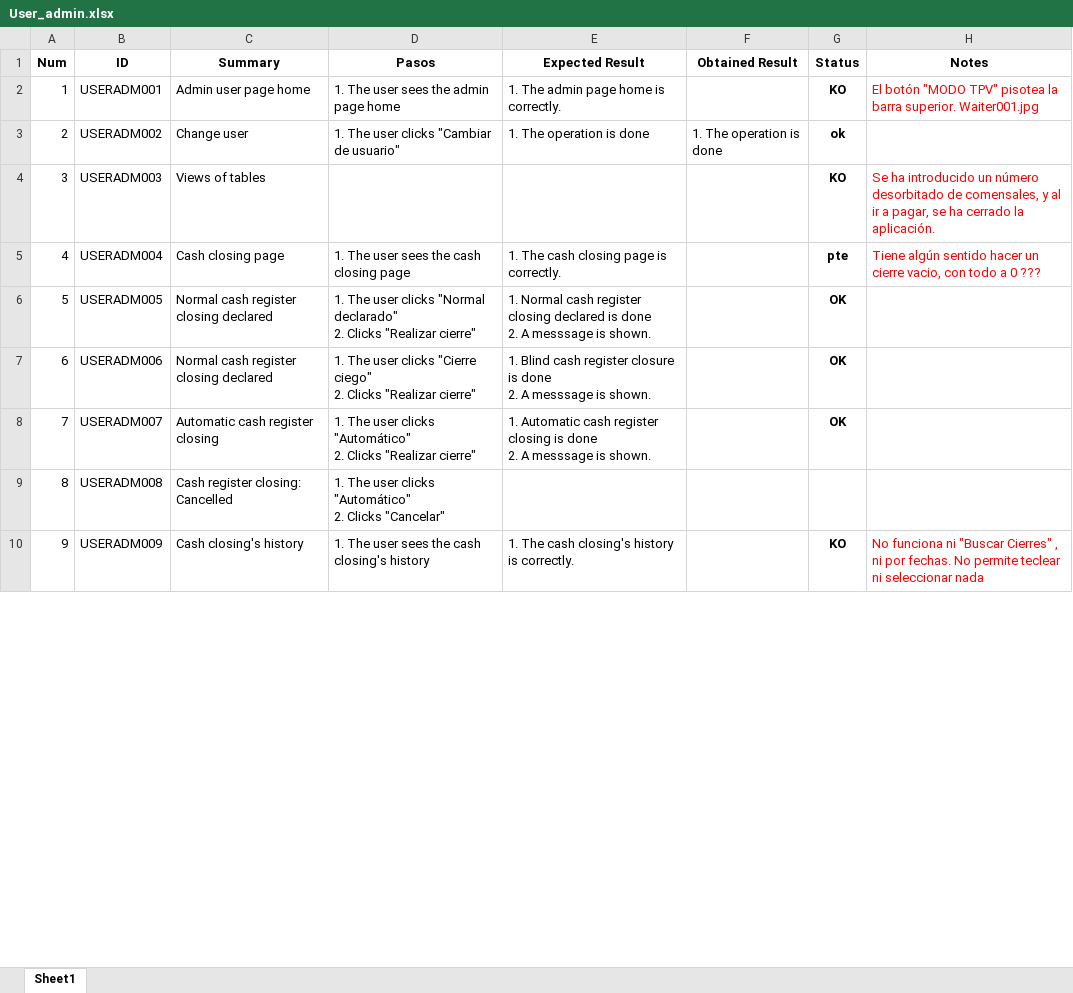
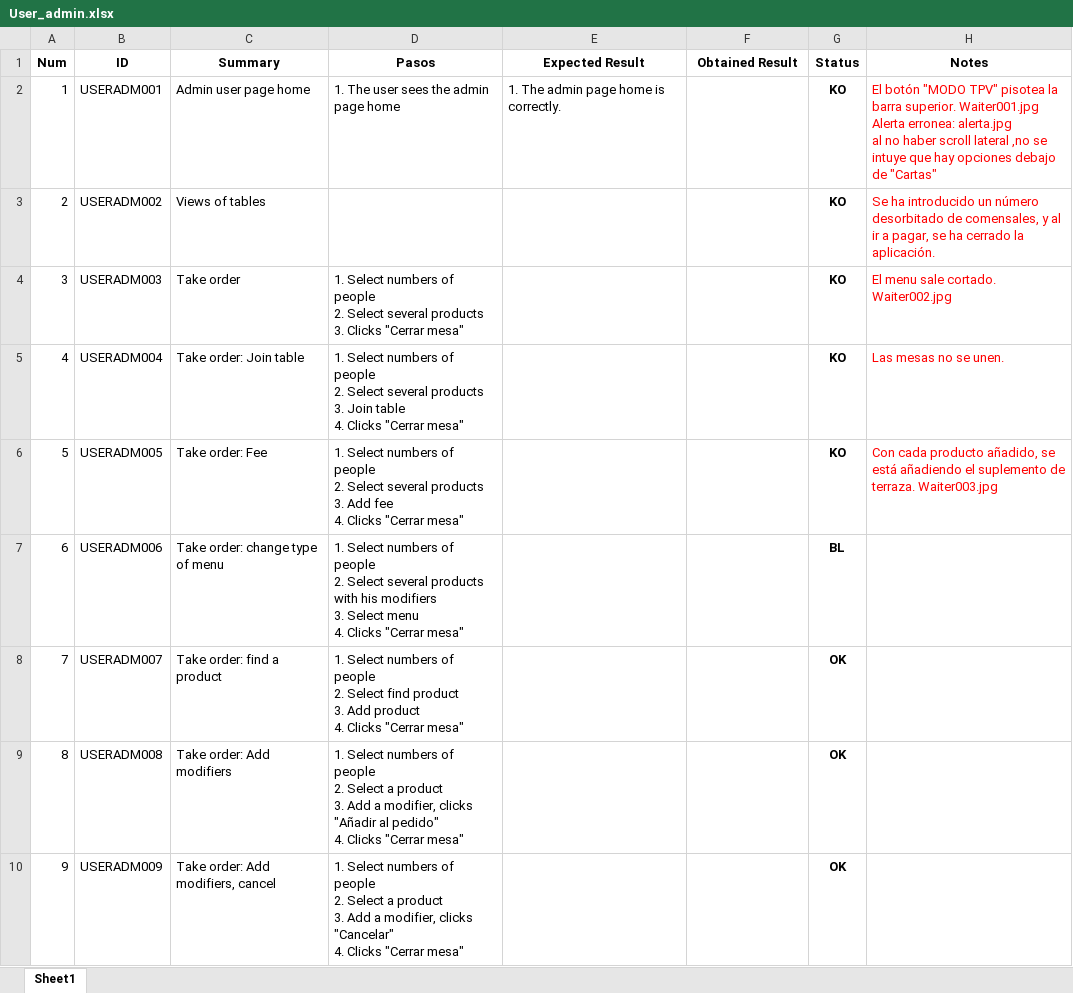
Before and after one commit to ngp223/Kovai, an Excel workbook: App/TestCases_App/User_admin.xlsx, sheet Sheet1, drawn as a sheet; only a part is shown; values as stored, in another font and other column widths than the file's, no borders; conditional formats not drawn; removed rows and columns are numbered as before the commit, all else as after; ↵ is a line break in a cell; the diff covers the shown part only; the diff names each change by its address in the sheet, - before the commit and + after, or states it on an @@ line.

```diff
--- a/App/TestCases_App/User_admin.xlsx (sheet Sheet1)
+++ b/App/TestCases_App/User_admin.xlsx (sheet Sheet1)
-H2 (Notes): …superior. Waiter001.jpg
+H2 (Notes): …superior. Waiter001.jpg ↵ Alerta erronea: alerta.jpg ↵ al no haber scroll lateral ,no se intuye que hay opciones debajo de "Cartas"
-row 3: 2 | USERADM002 | Change user | 1. The user clicks "Cambiar de usuario" | 1. The operation is done | 1. The operation is done | ok
+row 3: 2 | USERADM002 | Views of tables |  |  |  | KO | Se ha introducido un número desorbitado de comensales, y al ir a pagar, se ha cerrado la aplicación.
-C4 (Summary): Views of tables
+C4 (Summary): Take order
-D4 (Pasos): (empty)
+D4 (Pasos): 1. Select numbers of people ↵ 2. Select several products ↵ 3. Clicks "Cerrar mesa"
-H4 (Notes): Se ha introducido un número desorbitado de comensales, y al ir a pagar, se ha cerrado la aplicación.
+H4 (Notes): El menu sale cortado. Waiter002.jpg
-C5 (Summary): Cash closing page
+C5 (Summary): Take order: Join table
-D5 (Pasos): 1. The user sees the cash closing page
+D5 (Pasos): 1. Select numbers of people ↵ 2. Select several products ↵ 3. Join table ↵ 4. Clicks "Cerrar mesa"
-E5 (Expected Result): 1. The cash closing page is correctly.
+E5 (Expected Result): (empty)
-G5 (Status): pte
+G5 (Status): KO
-H5 (Notes): Tiene algún sentido hacer un cierre vacio, con todo a 0 ???
+H5 (Notes): Las mesas no se unen.
-C6 (Summary): Normal cash register closing declared
+C6 (Summary): Take order: Fee
-D6 (Pasos): 1. The user clicks "Normal declarado" ↵ 2. Clicks "Realizar cierre"
+D6 (Pasos): 1. Select numbers of people ↵ 2. Select several products ↵ 3. Add fee ↵ 4. Clicks "Cerrar mesa"
-E6 (Expected Result): 1. Normal cash register closing declared is done ↵ 2. A messsage is shown.
+E6 (Expected Result): (empty)
-G6 (Status): OK
+G6 (Status): KO
-H6 (Notes): (empty)
+H6 (Notes): Con cada producto añadido, se está añadiendo el suplemento de terraza. Waiter003.jpg
-C7 (Summary): Normal cash register closing declared
+C7 (Summary): Take order: change type of menu
-D7 (Pasos): 1. The user clicks "Cierre ciego" ↵ 2. Clicks "Realizar cierre"
+D7 (Pasos): 1. Select numbers of people ↵ 2. Select several products with his modifiers ↵ 3. Select menu ↵ 4. Clicks "Cerrar mesa"
-E7 (Expected Result): 1. Blind cash register closure is done ↵ 2. A messsage is shown.
+E7 (Expected Result): (empty)
-G7 (Status): OK
+G7 (Status): BL
-C8 (Summary): Automatic cash register closing
+C8 (Summary): Take order: find a product
-D8 (Pasos): 1. The user clicks "Automático" ↵ 2. Clicks "Realizar cierre"
+D8 (Pasos): 1. Select numbers of people ↵ 2. Select find product ↵ 3. Add product ↵ 4. Clicks "Cerrar mesa"
-E8 (Expected Result): 1. Automatic cash register closing is done ↵ 2. A messsage is shown.
+E8 (Expected Result): (empty)
-C9 (Summary): Cash register closing: Cancelled
+C9 (Summary): Take order: Add modifiers
-D9 (Pasos): 1. The user clicks "Automático" ↵ 2. Clicks "Cancelar"
+D9 (Pasos): 1. Select numbers of people ↵ 2. Select a product ↵ 3. Add a modifier, clicks "Añadir al pedido" ↵ 4. Clicks "Cerrar mesa"
-G9 (Status): (empty)
+G9 (Status): OK
-C10 (Summary): Cash closing's history
+C10 (Summary): Take order: Add modifiers, cancel
-D10 (Pasos): 1. The user sees the cash closing's history
+D10 (Pasos): 1. Select numbers of people ↵ 2. Select a product ↵ 3. Add a modifier, clicks "Cancelar" ↵ 4. Clicks "Cerrar mesa"
-E10 (Expected Result): 1. The cash closing's history is correctly.
+E10 (Expected Result): (empty)
-G10 (Status): KO
+G10 (Status): OK
-H10 (Notes): No funciona ni "Buscar Cierres" , ni por fechas. No permite teclear ni seleccionar nada
+H10 (Notes): (empty)
```
Also changed, not shown: 42 added rows, 77 edited cells and cell formats elsewhere in this sheet, App/TestCases_App/User_Home.xlsx, App/TestCases_App/User_camarero.xlsx, 42 other files.
